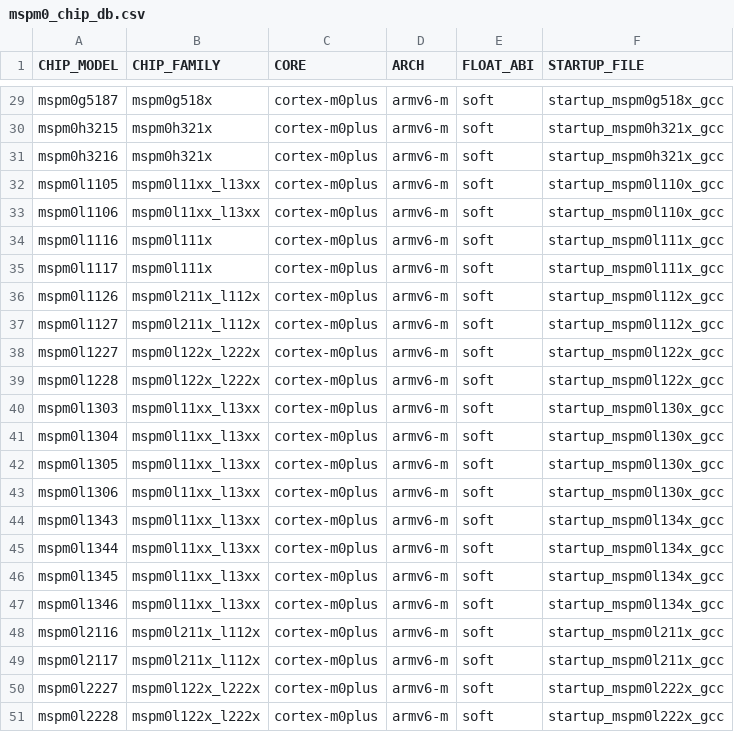
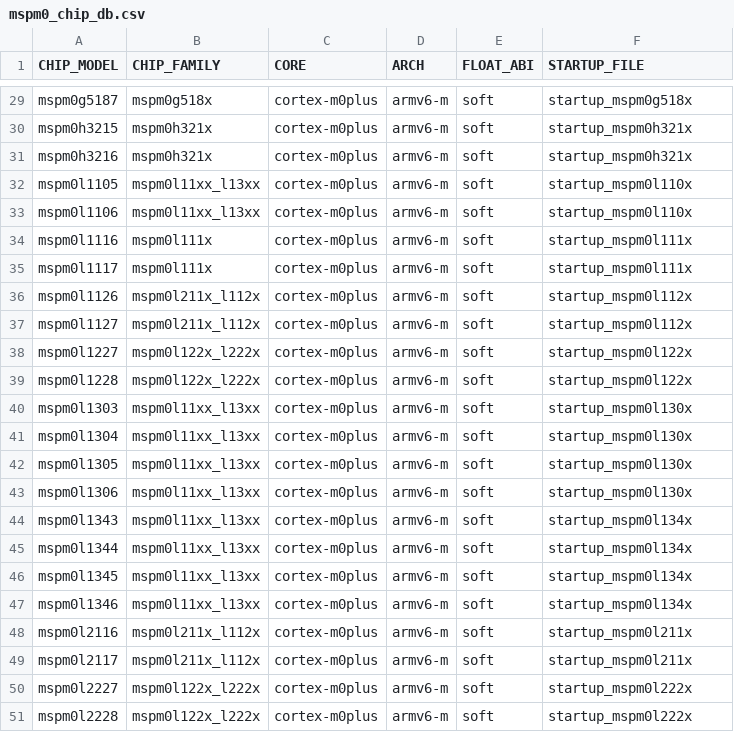
Before and after one commit to Tommy20240110/TI-MSPM0-Template, a CSV file: scripts/mspm0_chip_db.csv, drawn as a sheet; only a part is shown, gaps mark what is left out; the diff covers the shown part only; the diff names each change by its address in the sheet, - before the commit and + after, or states it on an @@ line.

```diff
--- a/scripts/mspm0_chip_db.csv
+++ b/scripts/mspm0_chip_db.csv
-F29 (STARTUP_FILE): startup_mspm0g518x_gcc
+F29 (STARTUP_FILE): startup_mspm0g518x
-F30:F31 (STARTUP_FILE): startup_mspm0h321x_gcc
+F30:F31 (STARTUP_FILE): startup_mspm0h321x
-F32:F33 (STARTUP_FILE): startup_mspm0l110x_gcc
+F32:F33 (STARTUP_FILE): startup_mspm0l110x
-F34:F35 (STARTUP_FILE): startup_mspm0l111x_gcc
+F34:F35 (STARTUP_FILE): startup_mspm0l111x
-F36:F37 (STARTUP_FILE): startup_mspm0l112x_gcc
+F36:F37 (STARTUP_FILE): startup_mspm0l112x
-F38:F39 (STARTUP_FILE): startup_mspm0l122x_gcc
+F38:F39 (STARTUP_FILE): startup_mspm0l122x
-F40:F43 (STARTUP_FILE): startup_mspm0l130x_gcc
+F40:F43 (STARTUP_FILE): startup_mspm0l130x
-F44:F47 (STARTUP_FILE): startup_mspm0l134x_gcc
+F44:F47 (STARTUP_FILE): startup_mspm0l134x
-F48:F49 (STARTUP_FILE): startup_mspm0l211x_gcc
+F48:F49 (STARTUP_FILE): startup_mspm0l211x
-F50:F51 (STARTUP_FILE): startup_mspm0l222x_gcc
+F50:F51 (STARTUP_FILE): startup_mspm0l222x
```
Also changed, not shown: 27 edited cells elsewhere in this file, 13 other files.
